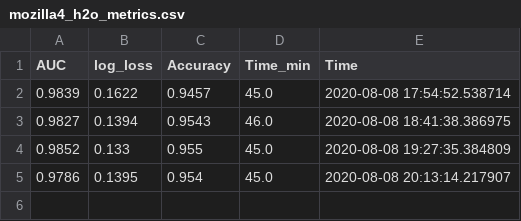
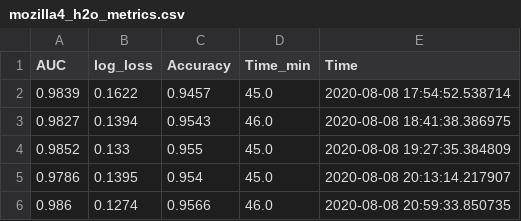
Before and after one commit to Alex-Lekov/AutoML-Benchmark, a CSV file: binary-classification/frameworks/h2o/result/mozilla4_h2o_metrics.csv, drawn as a sheet; the diff names each change by its address in the sheet, - before the commit and + after, or states it on an @@ line.

Commit message:
update

```diff
--- a/binary-classification/frameworks/h2o/result/mozilla4_h2o_metrics.csv
+++ b/binary-classification/frameworks/h2o/result/mozilla4_h2o_metrics.csv
+row 6: 0.986 | 0.1274 | 0.9566 | 46.0 | 2020-08-08 20:59:33.850735
```
